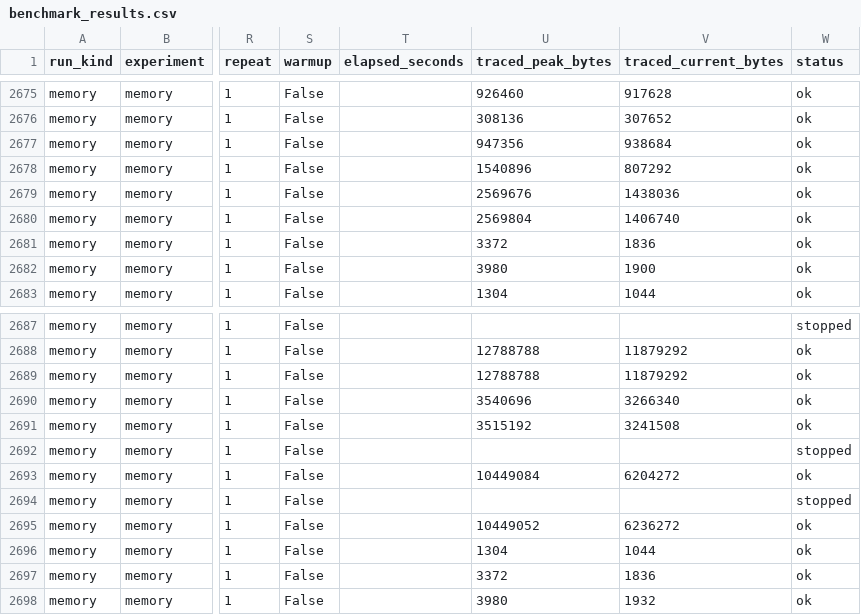
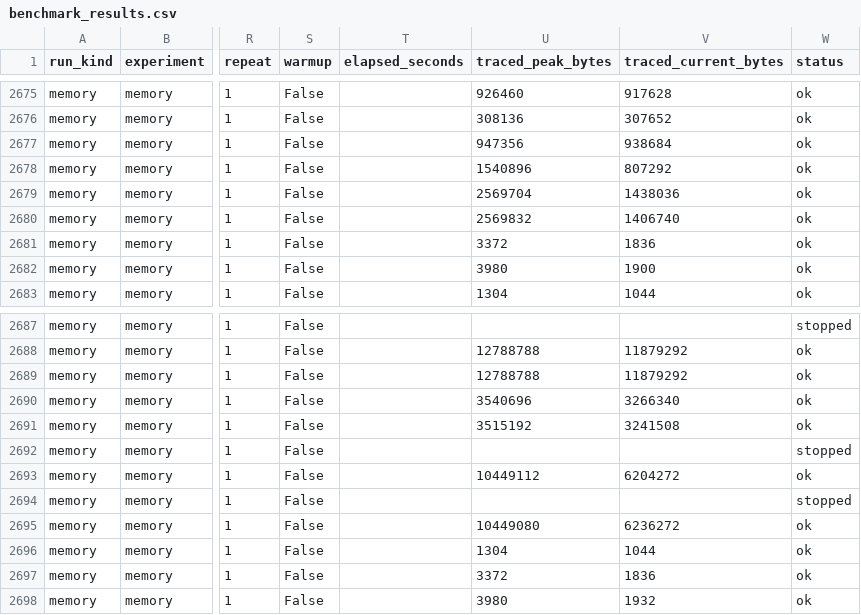
Before and after one commit to 123roopertyn-netizen/AlgorithmsFinance, a CSV file: Submissions/BonackerMaurice/Assignment1/05_results/benchmark_results.csv, drawn as a sheet; only a part is shown, gaps mark what is left out; the diff names each change by its address in the sheet, - before the commit and + after, or states it on an @@ line.

```diff
--- a/Submissions/BonackerMaurice/Assignment1/05_results/benchmark_results.csv
+++ b/Submissions/BonackerMaurice/Assignment1/05_results/benchmark_results.csv
-U2679 (traced_peak_bytes): 2569676
+U2679 (traced_peak_bytes): 2569704
-U2680 (traced_peak_bytes): 2569804
+U2680 (traced_peak_bytes): 2569832
-U2693 (traced_peak_bytes): 10449084
+U2693 (traced_peak_bytes): 10449112
-U2695 (traced_peak_bytes): 10449052
+U2695 (traced_peak_bytes): 10449080
```
Also changed, not shown: Submissions/BonackerMaurice/Assignment1/05_results/latency_quantiles.csv, Submissions/BonackerMaurice/Assignment1/05_results/latency_summary.csv, 11 other files.
